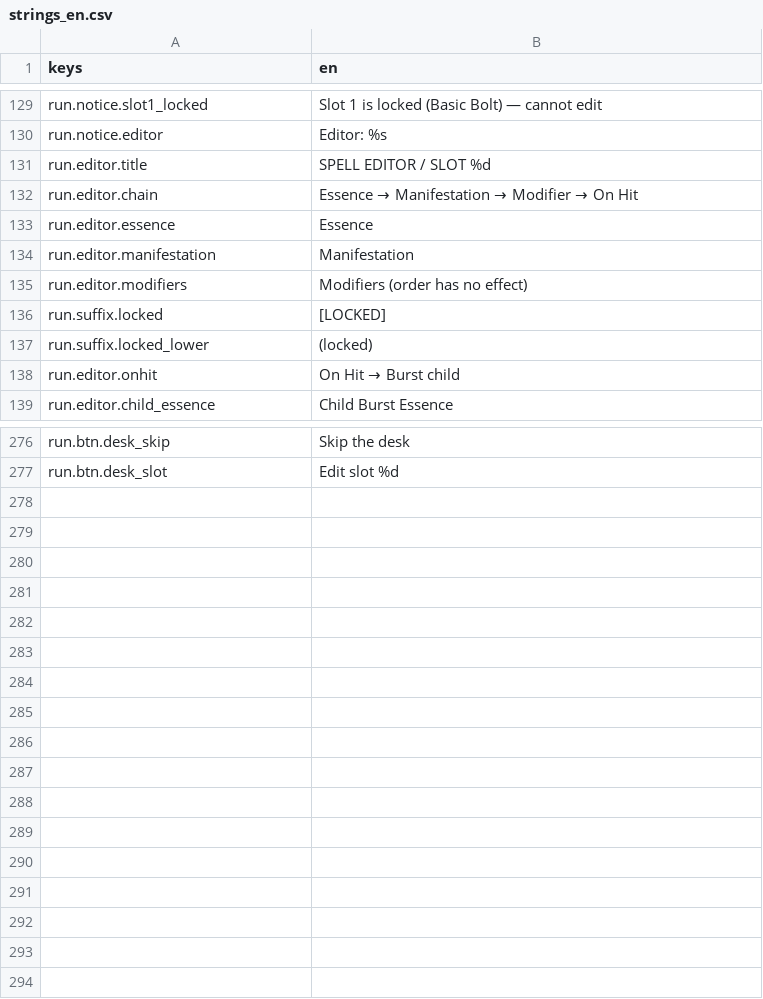
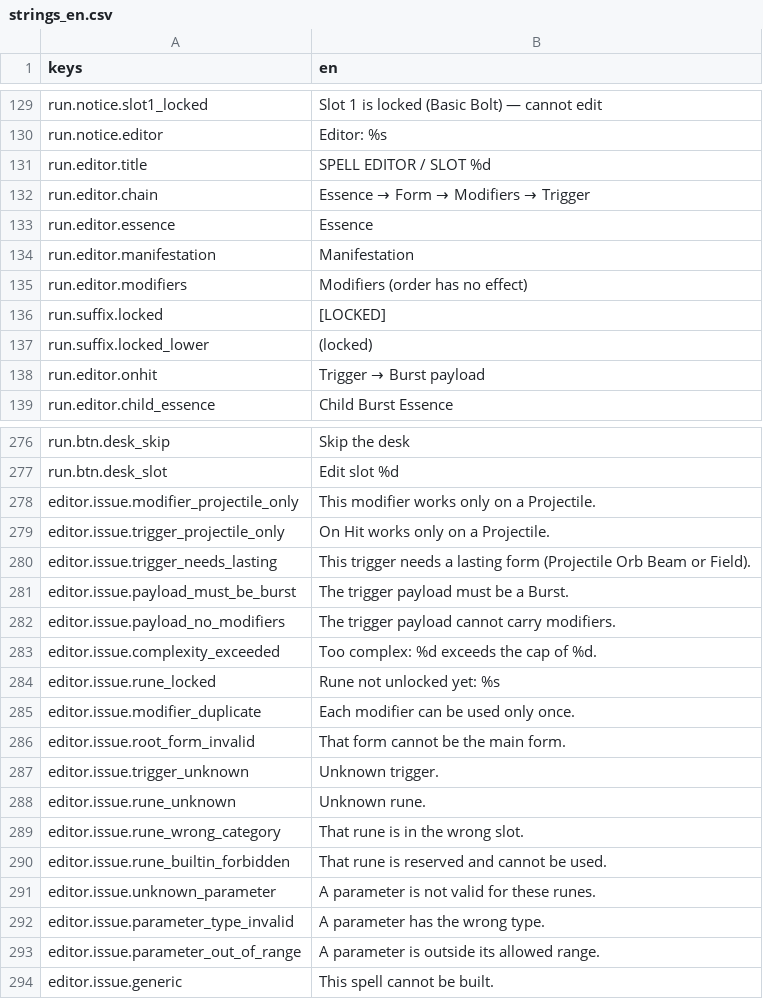
Before and after one commit to franklinjr12/ArcaneDungeon, a CSV file: i18n/strings_en.csv, drawn as a sheet; only a part is shown, gaps mark what is left out.

```diff
--- a/i18n/strings_en.csv
+++ b/i18n/strings_en.csv
@@ -131,3 +131,3 @@ run.notice.editor,Editor: %s
 run.editor.title,SPELL EDITOR / SLOT %d
-run.editor.chain,Essence → Manifestation → Modifier → On Hit
+run.editor.chain,Essence → Form → Modifiers → Trigger
 run.editor.essence,Essence
@@ -137,3 +137,3 @@ run.suffix.locked, [LOCKED]
 run.suffix.locked_lower, (locked)
-run.editor.onhit,On Hit → Burst child
+run.editor.onhit,Trigger → Burst payload
 run.editor.child_essence,Child Burst Essence
@@ -304 +304,18 @@ run.btn.desk_skip,Skip the desk
 run.btn.desk_slot,Edit slot %d
+editor.issue.modifier_projectile_only,This modifier works only on a Projectile.
+editor.issue.trigger_projectile_only,On Hit works only on a Projectile.
+editor.issue.trigger_needs_lasting,This trigger needs a lasting form (Projectile Orb Beam or Field).
+editor.issue.payload_must_be_burst,The trigger payload must be a Burst.
+editor.issue.payload_no_modifiers,The trigger payload cannot carry modifiers.
+editor.issue.complexity_exceeded,Too complex: %d exceeds the cap of %d.
+editor.issue.rune_locked,Rune not unlocked yet: %s
+editor.issue.modifier_duplicate,Each modifier can be used only once.
+editor.issue.root_form_invalid,That form cannot be the main form.
+editor.issue.trigger_unknown,Unknown trigger.
+editor.issue.rune_unknown,Unknown rune.
+editor.issue.rune_wrong_category,That rune is in the wrong slot.
+editor.issue.rune_builtin_forbidden,That rune is reserved and cannot be used.
+editor.issue.unknown_parameter,A parameter is not valid for these runes.
+editor.issue.parameter_type_invalid,A parameter has the wrong type.
+editor.issue.parameter_out_of_range,A parameter is outside its allowed range.
+editor.issue.generic,This spell cannot be built.
```
Also changed, not shown: 5 other files.
